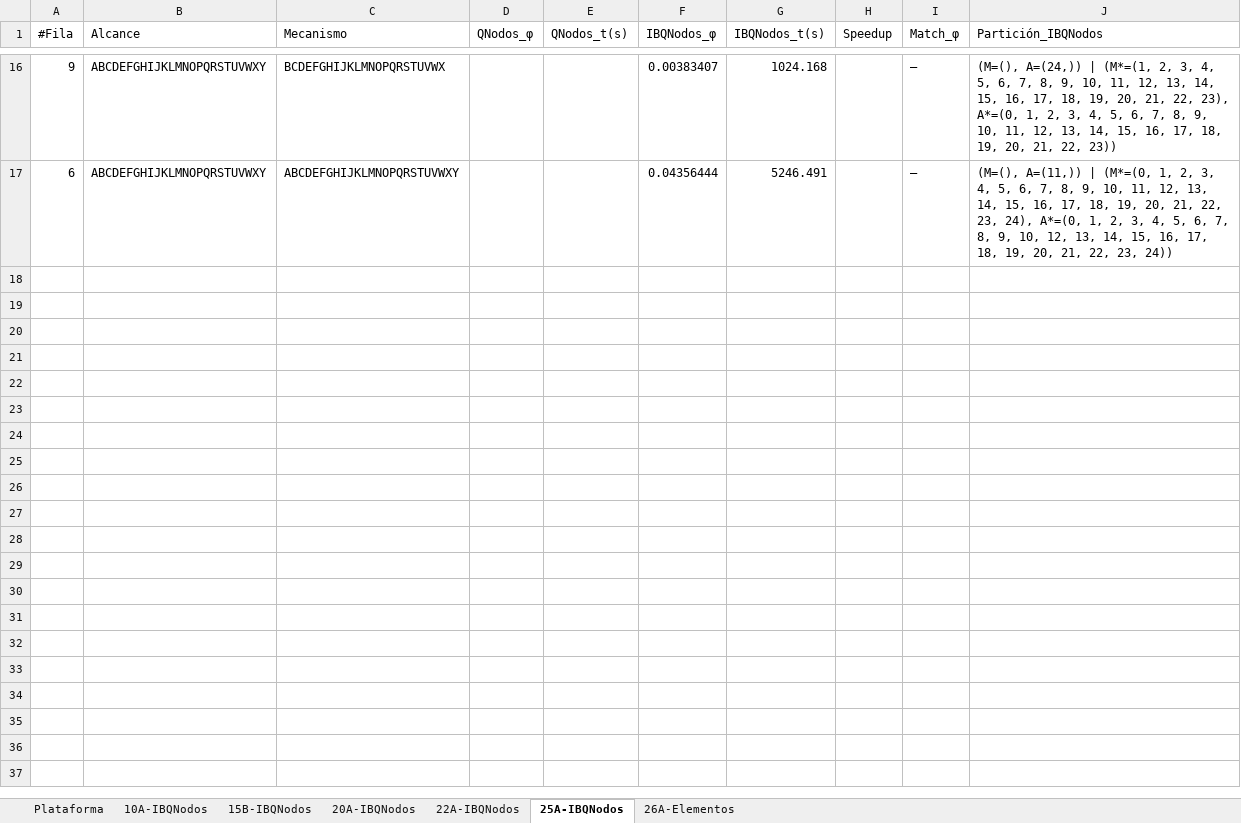
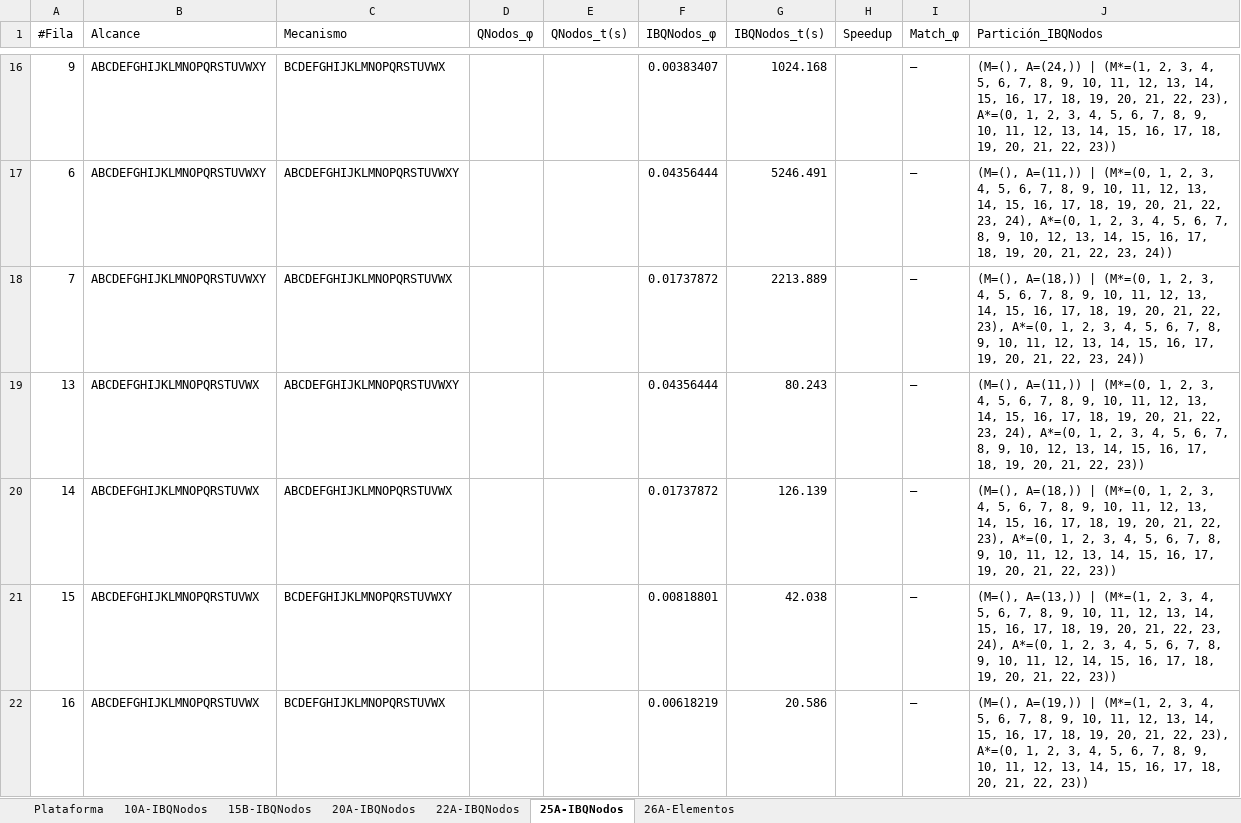
Before and after one commit to CamiOso/BiparticionOptima, an Excel workbook: DatosIBQNodos2026.xlsx, sheet 25A-IBQNodos, drawn as a sheet; only a part is shown, gaps mark what is left out; values as stored, in another font and other column widths than the file's, no borders; the diff covers the shown part only; the diff names each change by its address in the sheet, - before the commit and + after, or states it on an @@ line.

```diff
--- a/DatosIBQNodos2026.xlsx (sheet 25A-IBQNodos)
+++ b/DatosIBQNodos2026.xlsx (sheet 25A-IBQNodos)
+row 18: 7 | ABCDEFGHIJKLMNOPQRSTUVWXY | ABCDEFGHIJKLMNOPQRSTUVWX |  |  | 0.01737872 | 2213.889 |  | — | (M=(), A=(18,)) | (M*=(0, 1, 2, 3, 4, 5, 6, 7, 8, 9, 10, 11, 12, 13, 14, 15, 16, 17, 18, 19, 20, 21, 22, 23), A*=(0, 1, 2, 3, 4, 5, 6, 7, 8, 9, 10, 11, 12, 13, 14, 15, 16, 17, 19, 20, 21, 22, 23, 24))
+row 19: 13 | ABCDEFGHIJKLMNOPQRSTUVWX | ABCDEFGHIJKLMNOPQRSTUVWXY |  |  | 0.04356444 | 80.243 |  | — | (M=(), A=(11,)) | (M*=(0, 1, 2, 3, 4, 5, 6, 7, 8, 9, 10, 11, 12, 13, 14, 15, 16, 17, 18, 19, 20, 21, 22, 23, 24), A*=(0, 1, 2, 3, 4, 5, 6, 7, 8, 9, 10, 12, 13, 14, 15, 16, 17, 18, 19, 20, 21, 22, 23))
+row 20: 14 | ABCDEFGHIJKLMNOPQRSTUVWX | ABCDEFGHIJKLMNOPQRSTUVWX |  |  | 0.01737872 | 126.139 |  | — | (M=(), A=(18,)) | (M*=(0, 1, 2, 3, 4, 5, 6, 7, 8, 9, 10, 11, 12, 13, 14, 15, 16, 17, 18, 19, 20, 21, 22, 23), A*=(0, 1, 2, 3, 4, 5, 6, 7, 8, 9, 10, 11, 12, 13, 14, 15, 16, 17, 19, 20, 21, 22, 23))
+row 21: 15 | ABCDEFGHIJKLMNOPQRSTUVWX | BCDEFGHIJKLMNOPQRSTUVWXY |  |  | 0.00818801 | 42.038 |  | — | (M=(), A=(13,)) | (M*=(1, 2, 3, 4, 5, 6, 7, 8, 9, 10, 11, 12, 13, 14, 15, 16, 17, 18, 19, 20, 21, 22, 23, 24), A*=(0, 1, 2, 3, 4, 5, 6, 7, 8, 9, 10, 11, 12, 14, 15, 16, 17, 18, 19, 20, 21, 22, 23))
+row 22: 16 | ABCDEFGHIJKLMNOPQRSTUVWX | BCDEFGHIJKLMNOPQRSTUVWX |  |  | 0.00618219 | 20.586 |  | — | (M=(), A=(19,)) | (M*=(1, 2, 3, 4, 5, 6, 7, 8, 9, 10, 11, 12, 13, 14, 15, 16, 17, 18, 19, 20, 21, 22, 23), A*=(0, 1, 2, 3, 4, 5, 6, 7, 8, 9, 10, 11, 12, 13, 14, 15, 16, 17, 18, 20, 21, 22, 23))
```
Also changed, not shown: 29 added rows elsewhere in this sheet, sheet Plataforma, DatosPruebas2026_1.xlsx, 42 other files.
